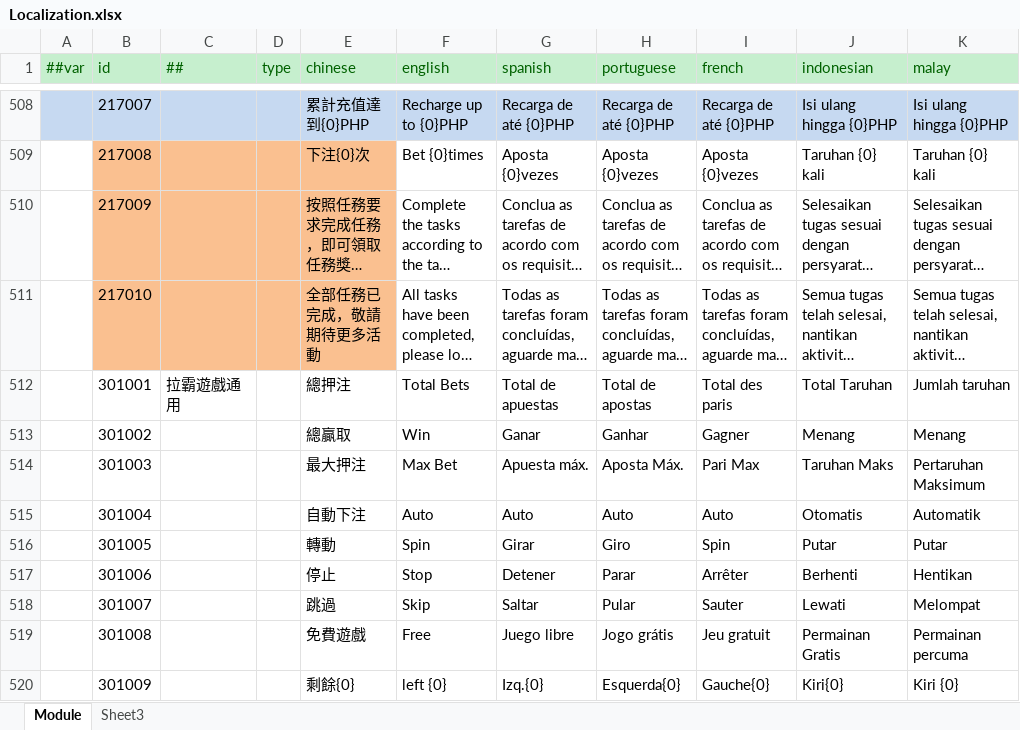
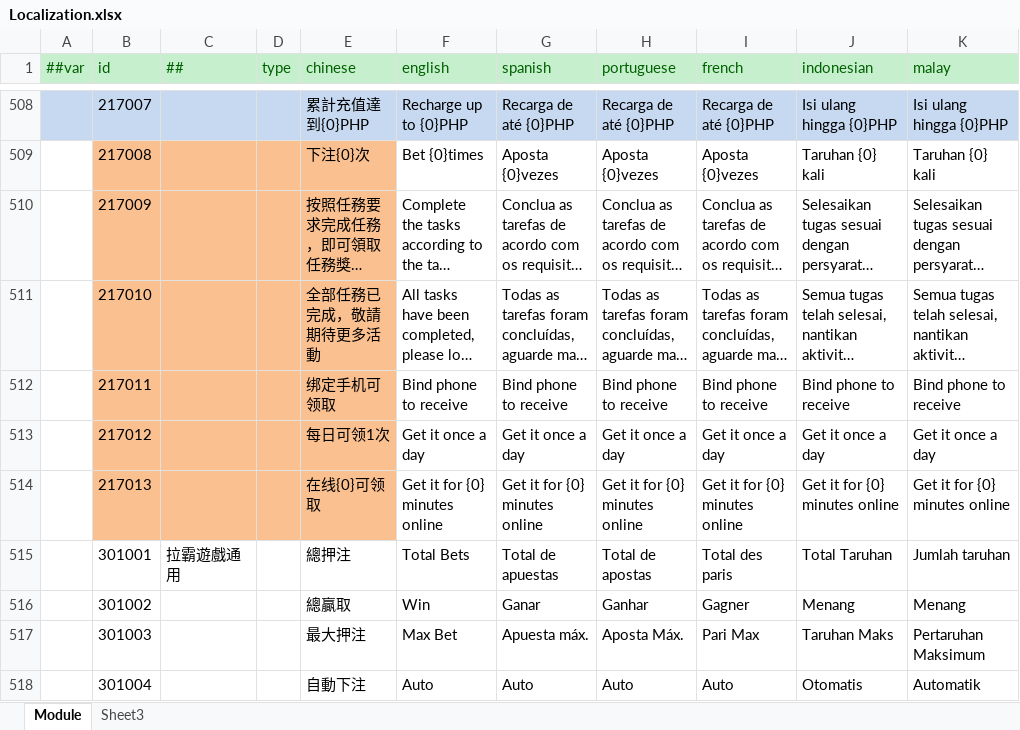
Before and after one commit to lyqilo/ClientConfig, an Excel workbook: LubanConfig/Datas/Localization.xlsx, sheet Module, drawn as a sheet; only a part is shown, gaps mark what is left out; the shorter side is filled out with more unchanged rows; long unchanged cells end in …; values as stored, in another font and other column widths than the file's, no borders; the diff names each change by its address in the sheet, - before the commit and + after, or states it on an @@ line.

```diff
--- a/LubanConfig/Datas/Localization.xlsx (sheet Module)
+++ b/LubanConfig/Datas/Localization.xlsx (sheet Module)
+row 512:  | 217011 |  |  | 绑定手机可领取 | Bind phone to receive | Bind phone to receive | Bind phone to receive | Bind phone to receive | Bind phone to receive | Bind phone to receive
+row 513:  | 217012 |  |  | 每日可领1次 | Get it once a day | Get it once a day | Get it once a day | Get it once a day | Get it once a day | Get it once a day
+row 514:  | 217013 |  |  | 在线{0}可领取 | Get it for {0} minutes online | Get it for {0} minutes online | Get it for {0} minutes online | Get it for {0} minutes online | Get it for {0} minutes online | Get it for {0} minutes online
```
Also changed, not shown: 2 other files.
